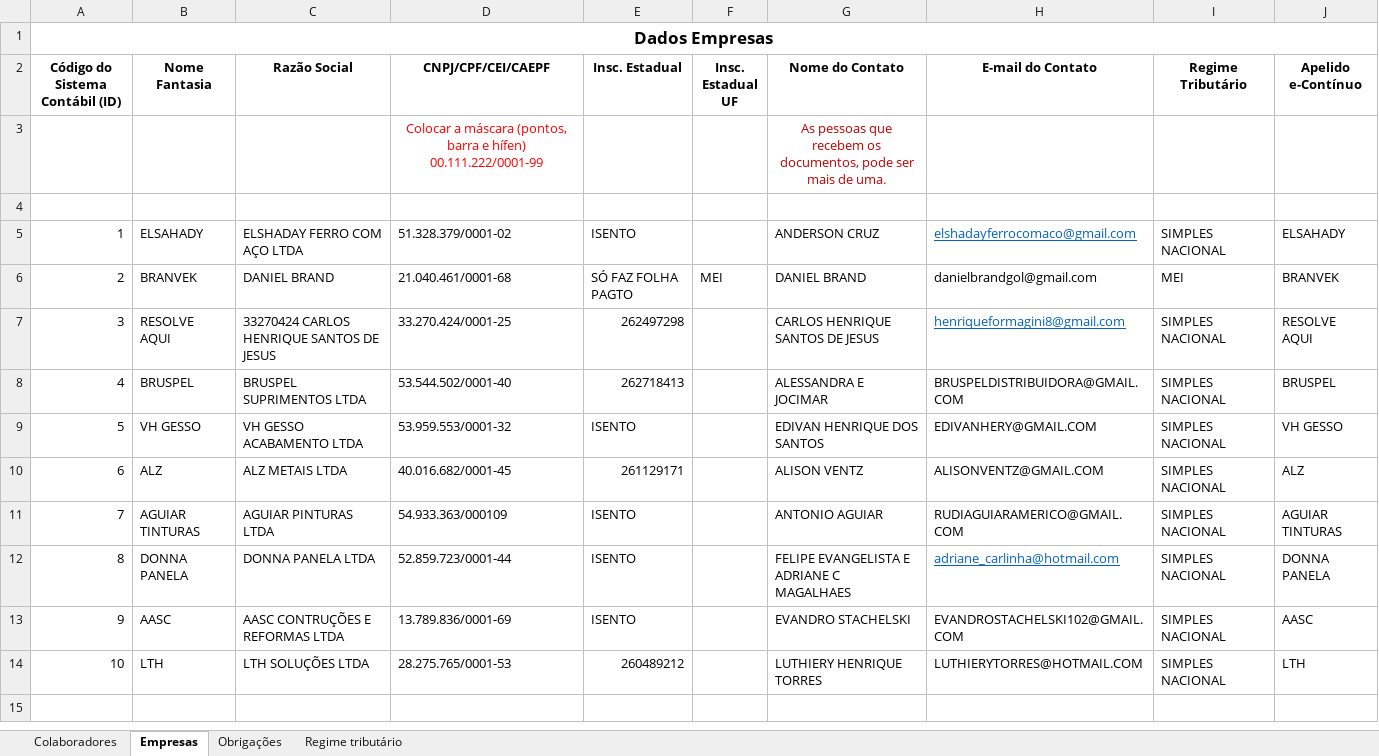
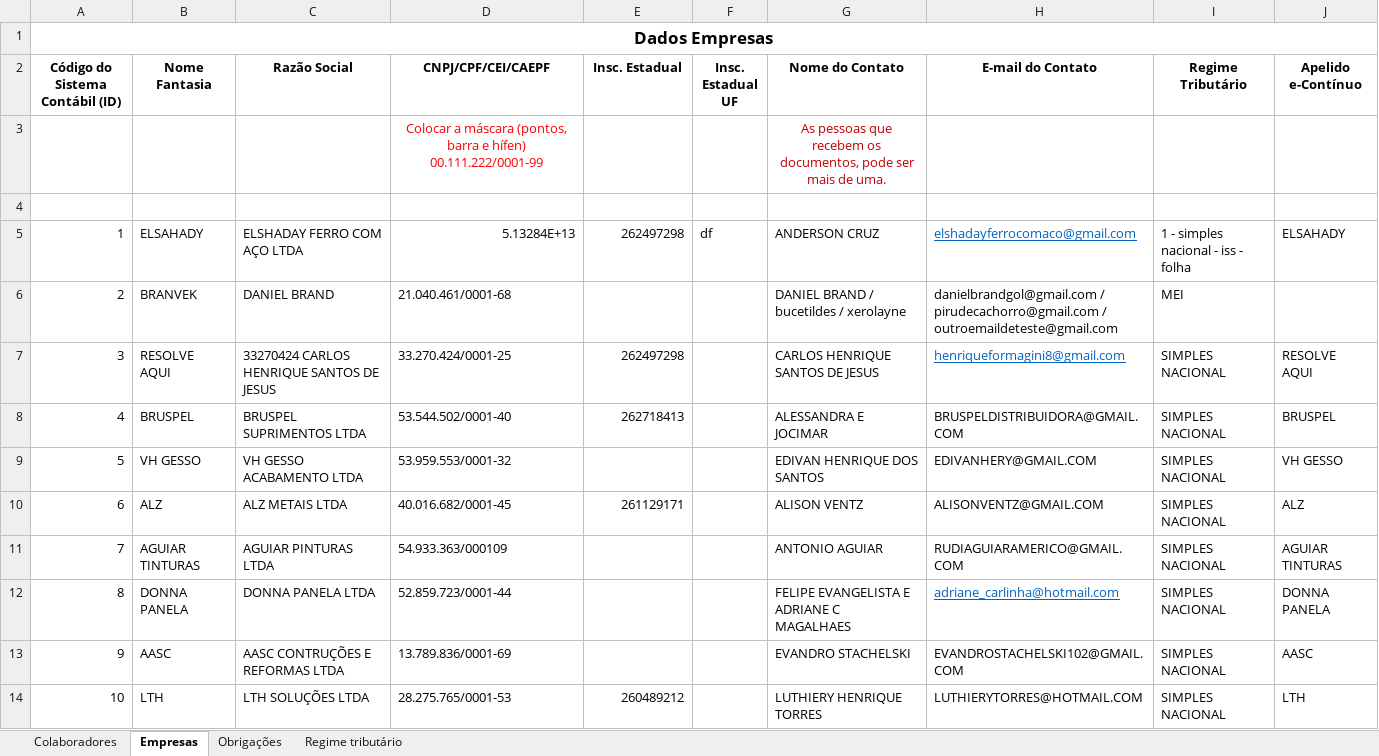
Before and after one commit to loureirogui/atualizaempresa, an Excel workbook: empresas.xlsx, sheet Empresas, drawn as a sheet; values as stored, in another font and other column widths than the file's, no borders; the diff names each change by its address in the sheet, - before the commit and + after, or states it on an @@ line.

```diff
--- a/empresas.xlsx (sheet Empresas)
+++ b/empresas.xlsx (sheet Empresas)
-D5 (CNPJ/CPF/CEI/CAEPF): 51.328.379/0001-02
+D5 (CNPJ/CPF/CEI/CAEPF): 5.13284E+13
-E5 (Insc. Estadual): ISENTO
+E5 (Insc. Estadual): 262497298
-F5 (Insc. Estadual UF): (empty)
+F5 (Insc. Estadual UF): df
-I5 (Regime Tributário): SIMPLES NACIONAL
+I5 (Regime Tributário): 1 - simples nacional - iss - folha
-E6 (Insc. Estadual): SÓ FAZ FOLHA PAGTO
+E6 (Insc. Estadual): (empty)
-F6 (Insc. Estadual UF): MEI
+F6 (Insc. Estadual UF): (empty)
-G6 (Nome do Contato): DANIEL BRAND
+G6 (Nome do Contato): DANIEL BRAND / bucetildes / xerolayne
-H6 (E-mail do Contato): danielbrandgol@gmail.com
+H6 (E-mail do Contato): danielbrandgol@gmail.com / pirudecachorro@gmail.com / outroemaildeteste@gmail.com
-J6 (Apelido e-Contínuo): BRANVEK
+J6 (Apelido e-Contínuo): (empty)
-E9 (Insc. Estadual): ISENTO
+E9 (Insc. Estadual): (empty)
-E11:E13 (Insc. Estadual): ISENTO
+E11:E13 (Insc. Estadual): (empty)
```
Also changed, not shown: 1 other file.
